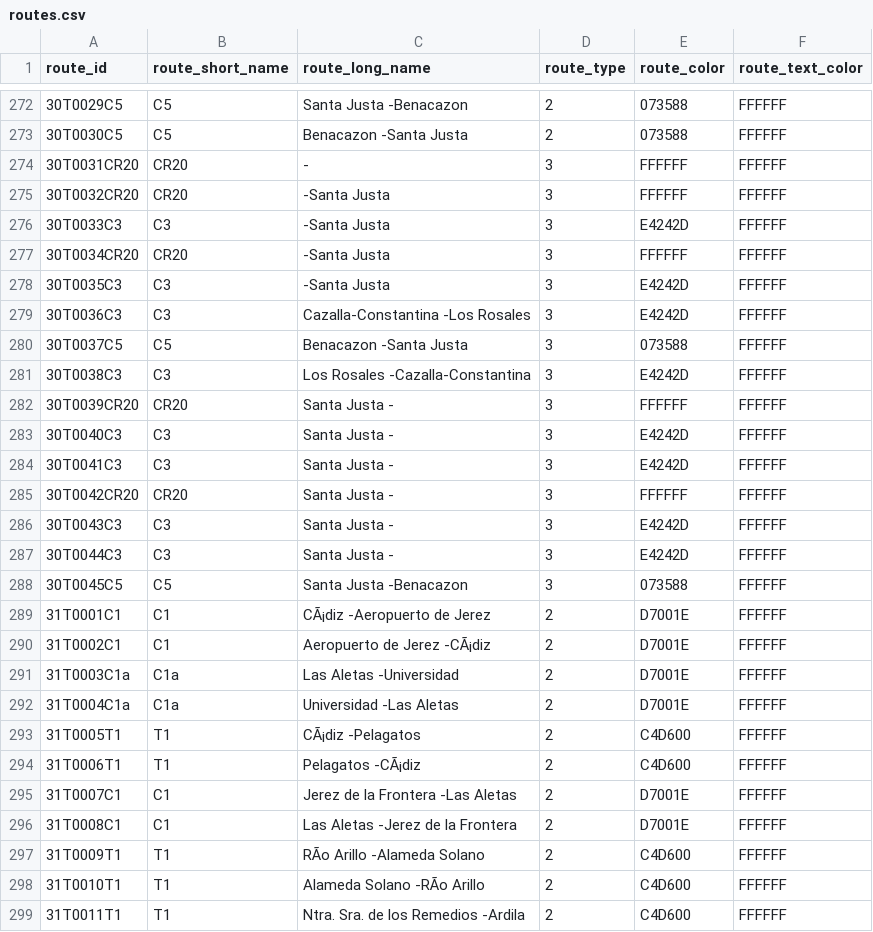
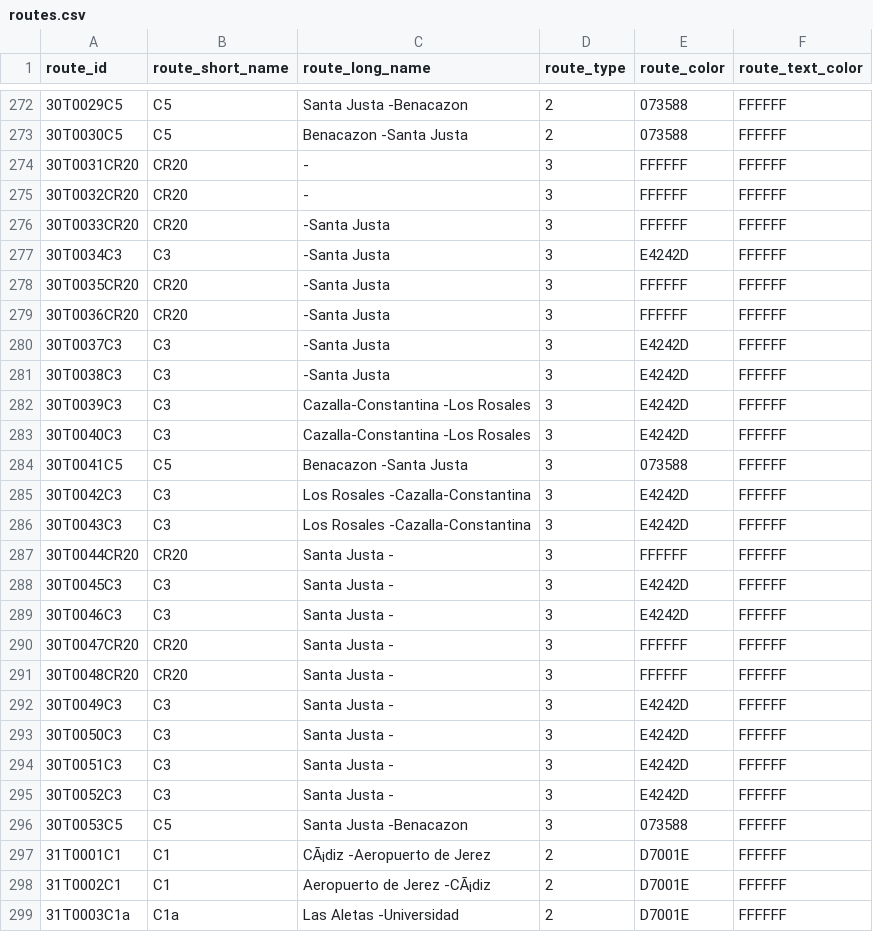
Before and after one commit to WireNext/cercaniasgtfs, a CSV file: data_csv/routes.csv, drawn as a sheet; only a part is shown, gaps mark what is left out; the shorter side is filled out with more unchanged rows; the diff covers the shown part only.

```diff
--- a/data_csv/routes.csv
+++ b/data_csv/routes.csv
@@ -274,16 +274,24 @@ route_id,route_short_name,route_long_name,route_type,route_color,route_text_colo
 30T0031CR20,CR20,                                        -                                        ,3,FFFFFF,FFFFFF
-30T0032CR20,CR20,                                        -Santa Justa                             ,3,FFFFFF,FFFFFF
-30T0033C3  ,C3  ,                                        -Santa Justa                             ,3,E4242D,FFFFFF
-30T0034CR20,CR20,                                        -Santa Justa                             ,3,FFFFFF,FFFFFF
-30T0035C3  ,C3  ,                                        -Santa Justa                             ,3,E4242D,FFFFFF
-30T0036C3  ,C3  ,Cazalla-Constantina                     -Los Rosales                             ,3,E4242D,FFFFFF
-30T0037C5  ,C5  ,Benacazon                               -Santa Justa                             ,3,073588,FFFFFF
-30T0038C3  ,C3  ,Los Rosales                             -Cazalla-Constantina                     ,3,E4242D,FFFFFF
-30T0039CR20,CR20,Santa Justa                             -                                        ,3,FFFFFF,FFFFFF
-30T0040C3  ,C3  ,Santa Justa                             -                                        ,3,E4242D,FFFFFF
-30T0041C3  ,C3  ,Santa Justa                             -                                        ,3,E4242D,FFFFFF
-30T0042CR20,CR20,Santa Justa                             -                                        ,3,FFFFFF,FFFFFF
-30T0043C3  ,C3  ,Santa Justa                             -                                        ,3,E4242D,FFFFFF
-30T0044C3  ,C3  ,Santa Justa                             -                                        ,3,E4242D,FFFFFF
-30T0045C5  ,C5  ,Santa Justa                             -Benacazon                               ,3,073588,FFFFFF
+30T0032CR20,CR20,                                        -                                        ,3,FFFFFF,FFFFFF
+30T0033CR20,CR20,                                        -Santa Justa                             ,3,FFFFFF,FFFFFF
+30T0034C3  ,C3  ,                                        -Santa Justa                             ,3,E4242D,FFFFFF
+30T0035CR20,CR20,                                        -Santa Justa                             ,3,FFFFFF,FFFFFF
+30T0036CR20,CR20,                                        -Santa Justa                             ,3,FFFFFF,FFFFFF
+30T0037C3  ,C3  ,                                        -Santa Justa                             ,3,E4242D,FFFFFF
+30T0038C3  ,C3  ,                                        -Santa Justa                             ,3,E4242D,FFFFFF
+30T0039C3  ,C3  ,Cazalla-Constantina                     -Los Rosales                             ,3,E4242D,FFFFFF
+30T0040C3  ,C3  ,Cazalla-Constantina                     -Los Rosales                             ,3,E4242D,FFFFFF
+30T0041C5  ,C5  ,Benacazon                               -Santa Justa                             ,3,073588,FFFFFF
+30T0042C3  ,C3  ,Los Rosales                             -Cazalla-Constantina                     ,3,E4242D,FFFFFF
+30T0043C3  ,C3  ,Los Rosales                             -Cazalla-Constantina                     ,3,E4242D,FFFFFF
+30T0044CR20,CR20,Santa Justa                             -                                        ,3,FFFFFF,FFFFFF
+30T0045C3  ,C3  ,Santa Justa                             -                                        ,3,E4242D,FFFFFF
+30T0046C3  ,C3  ,Santa Justa                             -                                        ,3,E4242D,FFFFFF
+30T0047CR20,CR20,Santa Justa                             -                                        ,3,FFFFFF,FFFFFF
+30T0048CR20,CR20,Santa Justa                             -                                        ,3,FFFFFF,FFFFFF
+30T0049C3  ,C3  ,Santa Justa                             -                                        ,3,E4242D,FFFFFF
+30T0050C3  ,C3  ,Santa Justa                             -                                        ,3,E4242D,FFFFFF
+30T0051C3  ,C3  ,Santa Justa                             -                                        ,3,E4242D,FFFFFF
+30T0052C3  ,C3  ,Santa Justa                             -                                        ,3,E4242D,FFFFFF
+30T0053C5  ,C5  ,Santa Justa                             -Benacazon                               ,3,073588,FFFFFF
 31T0001C1  ,C1  ,CÃ¡diz                                   -Aeropuerto de Jerez                     ,2,D7001E,FFFFFF
```
Also changed, not shown: 4 added rows and 10 edited cells elsewhere in this file, data_csv/calendar.csv, 1 other file.
